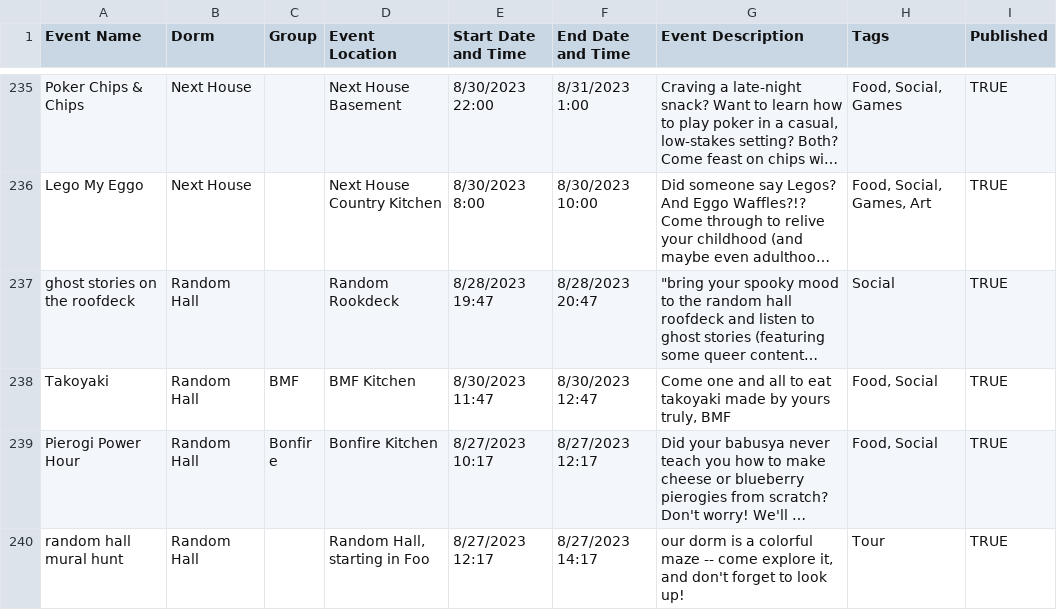
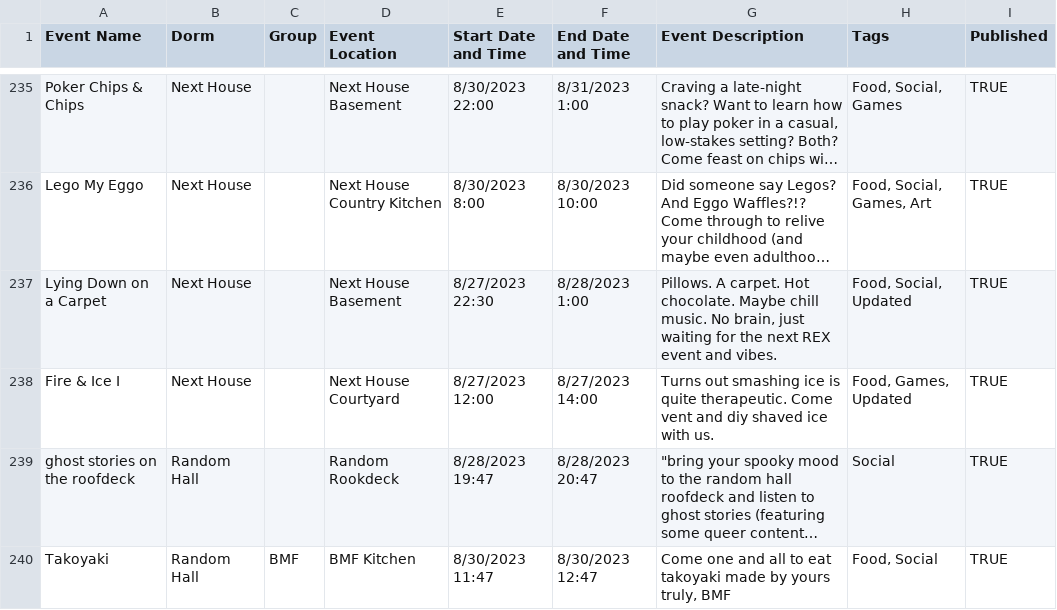
Before and after one commit to mit-dormcon/t-rex, a CSV file: events/2023-events.csv, drawn as a sheet; only a part is shown, gaps mark what is left out; the shorter side is filled out with more unchanged rows; long unchanged cells end in …; the diff names each change by its address in the sheet, - before the commit and + after, or states it on an @@ line.

Commit message:
add rex events bullshit (round 6?)

```diff
--- a/events/2023-events.csv
+++ b/events/2023-events.csv
+row 237: Lying Down on a Carpet | Next House |  | Next House Basement | 8/27/2023 22:30 | 8/28/2023 1:00 | Pillows. A carpet. Hot chocolate. Maybe chill music. No brain, just waiting for the next REX event and vibes. | Food, Social, Updated | TRUE
+row 238: Fire & Ice I | Next House |  | Next House Courtyard | 8/27/2023 12:00 | 8/27/2023 14:00 | Turns out smashing ice is quite therapeutic. Come vent and diy shaved ice with us. | Food, Games, Updated | TRUE
```
